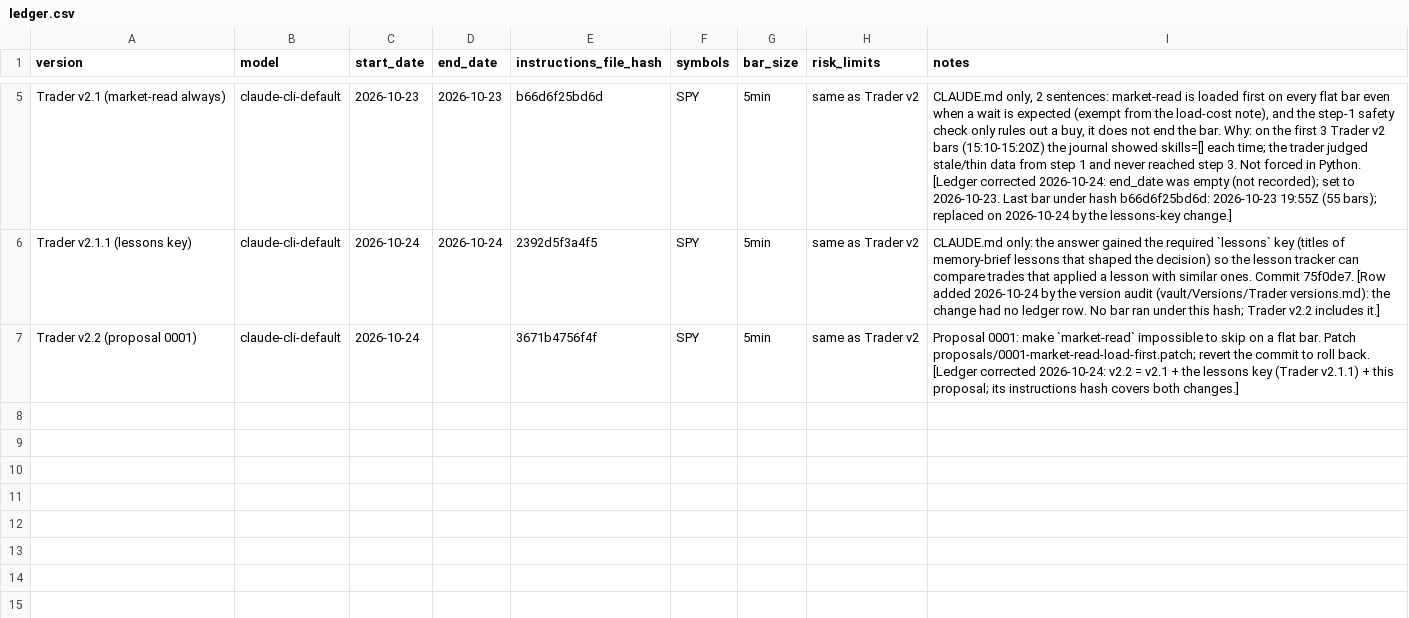
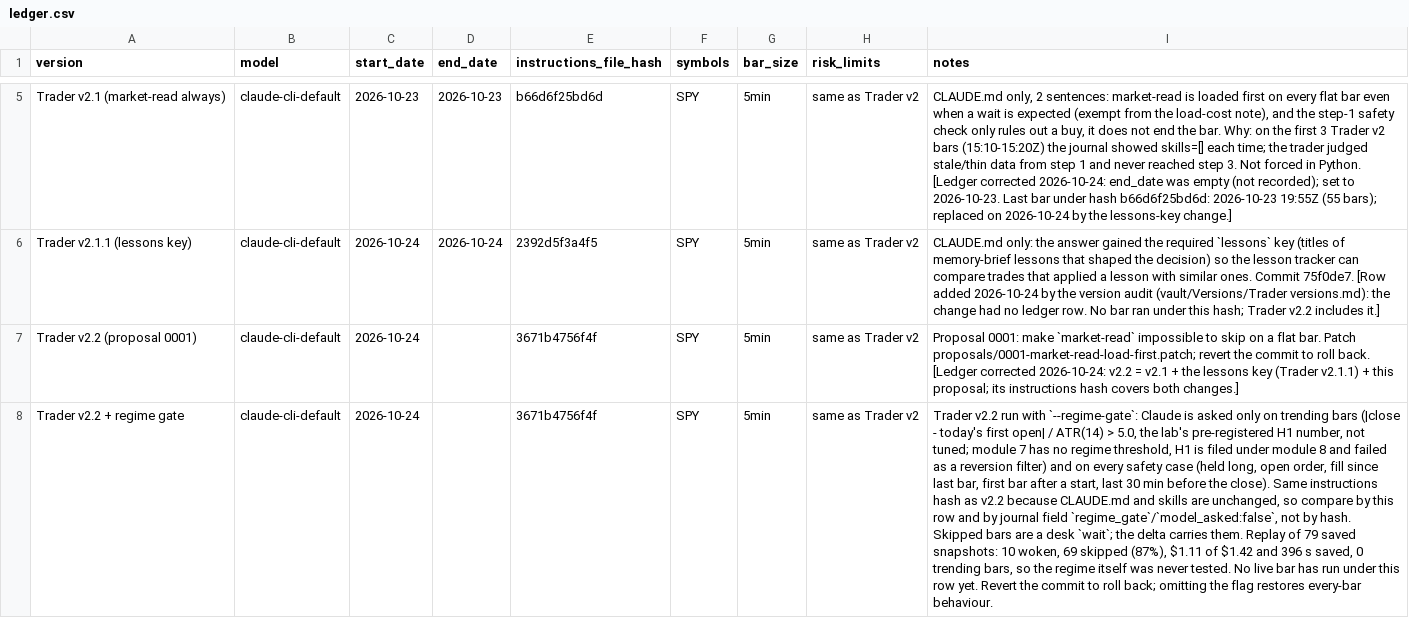
Before and after one commit to OrMizrahi12/trading-desk, a CSV file: experiments/ledger.csv, drawn as a sheet; only a part is shown, gaps mark what is left out; the diff names each change by its address in the sheet, - before the commit and + after, or states it on an @@ line.

```diff
--- a/experiments/ledger.csv
+++ b/experiments/ledger.csv
+row 8: Trader v2.2 + regime gate | claude-cli-default | 2026-10-24 |  | 3671b4756f4f | SPY | 5min | same as Trader v2 | Trader v2.2 run with `--regime-gate`: Claude is asked only on trending bars (|close - today's first open| / ATR(14) > 5.0, the lab's pre-registered H1 number, not tuned; module 7 has no regime threshold, H1 is filed under module 8 and failed as a reversion filter) and on every safety case (held long, open order, fill since last bar, first bar after a start, last 30 min before the close). Same instructions hash as v2.2 because CLAUDE.md and skills are unchanged, so compare by this row and by journal field `regime_gate`/`model_asked:false`, not by hash. Skipped bars are a desk `wait`; the delta carries them. Replay of 79 saved snapshots: 10 woken, 69 skipped (87%), $1.11 of $1.42 and 396 s saved, 0 trending bars, so the regime itself was never tested. No live bar has run under this row yet. Revert the commit to roll back; omitting the flag restores every-bar behaviour.
```
Also changed, not shown: 6 other files.
